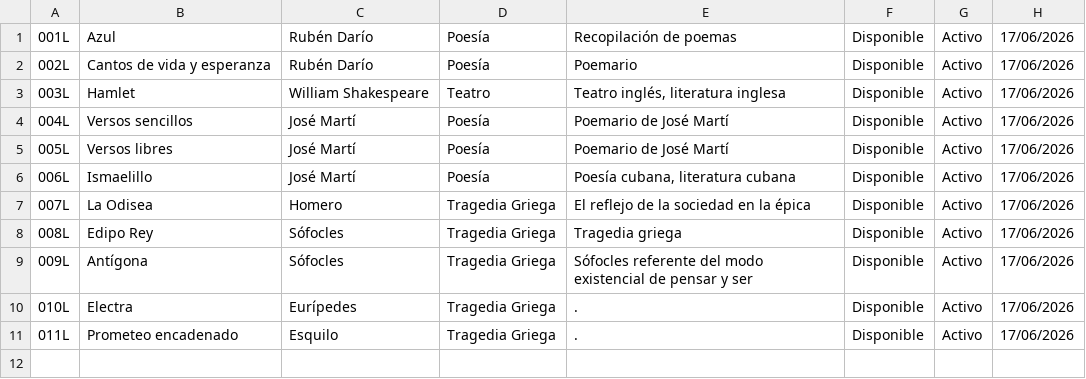
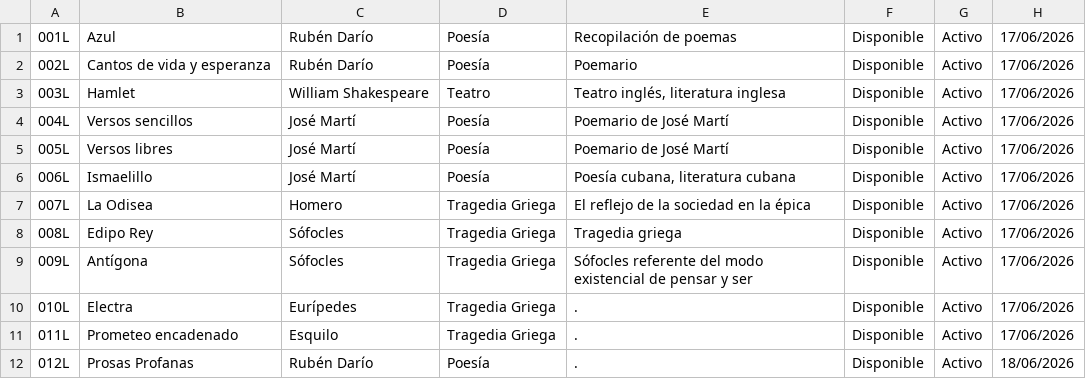
Before and after one commit to mbmar22/Gestion-Biblioteca-CNU0125, a CSV file: proyecto_final/archivos/libros.csv, drawn as a sheet.

```diff
--- a/proyecto_final/archivos/libros.csv
+++ b/proyecto_final/archivos/libros.csv
@@ -11 +11,2 @@
 011L;Prometeo encadenado;Esquilo;Tragedia Griega;.;Disponible;Activo;17/06/2026
+012L;Prosas Profanas;Rubén Darío;Poesía;.;Disponible;Activo;18/06/2026
```
Also changed, not shown: 6 other files.
